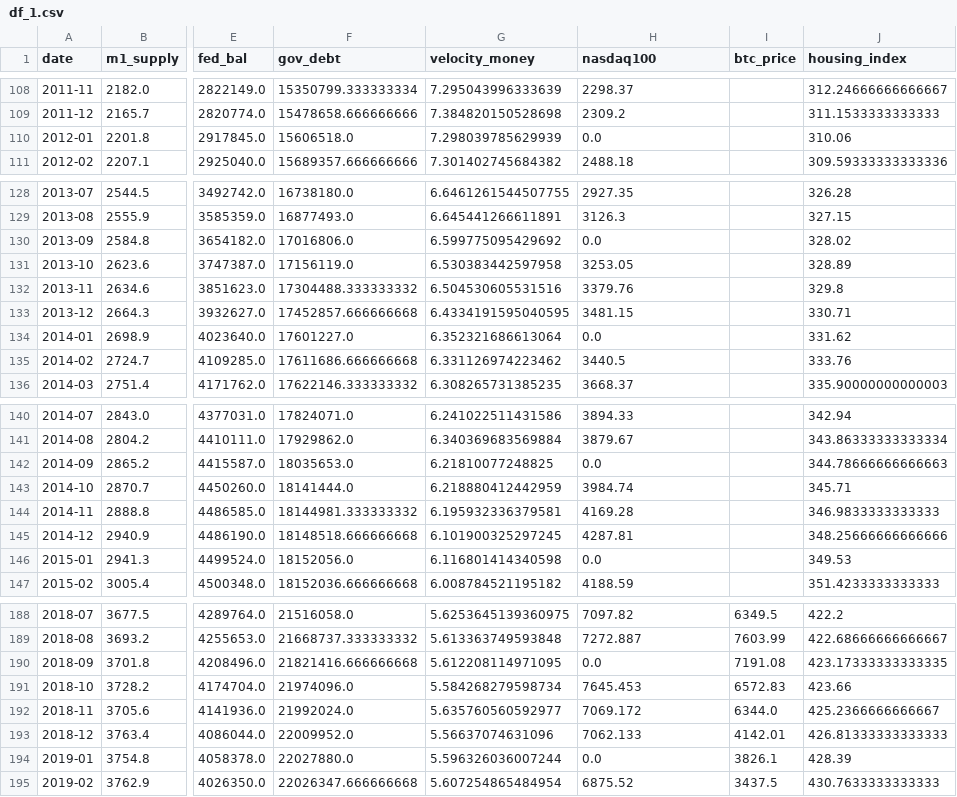
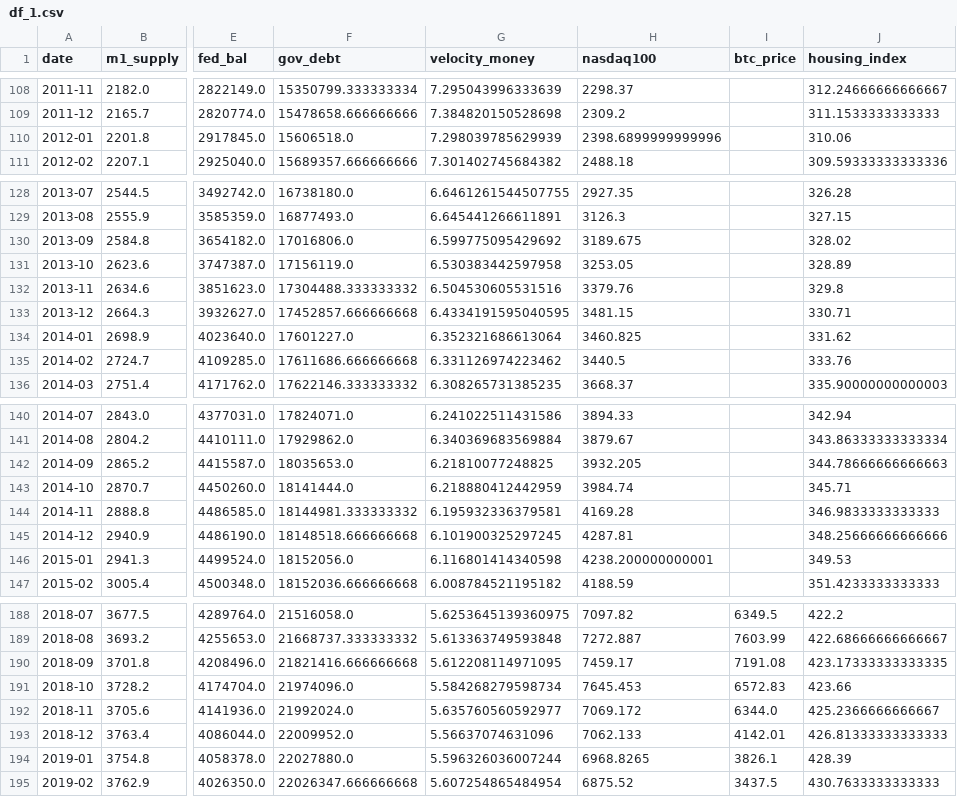
Before and after one commit to wygantro/visualizing-inflation, a CSV file: dataframes/df_1.csv, drawn as a sheet; only a part is shown, gaps mark what is left out; the diff covers the shown part only; the diff names each change by its address in the sheet, - before the commit and + after, or states it on an @@ line.

```diff
--- a/dataframes/df_1.csv
+++ b/dataframes/df_1.csv
-H110 (nasdaq100): 0.0
+H110 (nasdaq100): 2398.6899999999996
-H130 (nasdaq100): 0.0
+H130 (nasdaq100): 3189.675
-H134 (nasdaq100): 0.0
+H134 (nasdaq100): 3460.825
-H142 (nasdaq100): 0.0
+H142 (nasdaq100): 3932.205
-H146 (nasdaq100): 0.0
+H146 (nasdaq100): 4238.200000000001
-H190 (nasdaq100): 0.0
+H190 (nasdaq100): 7459.17
-H194 (nasdaq100): 0.0
+H194 (nasdaq100): 6968.8265
```
Also changed, not shown: 13 edited cells elsewhere in this file, 6 other files.
